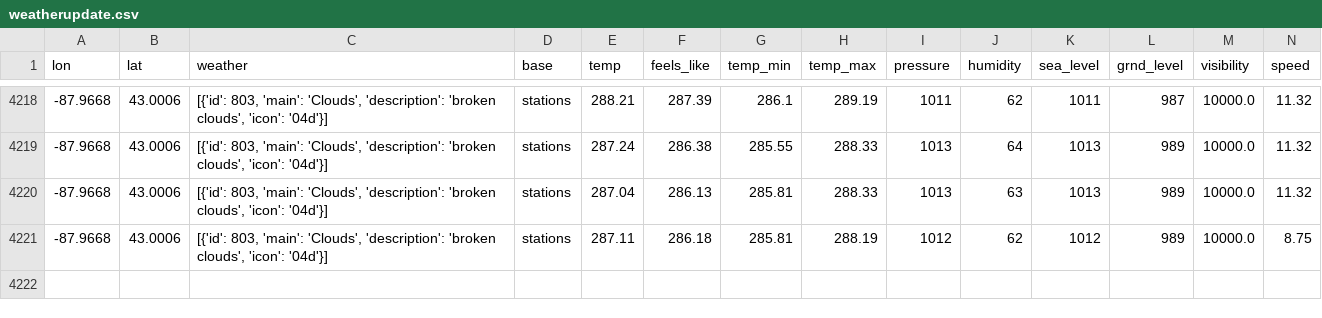
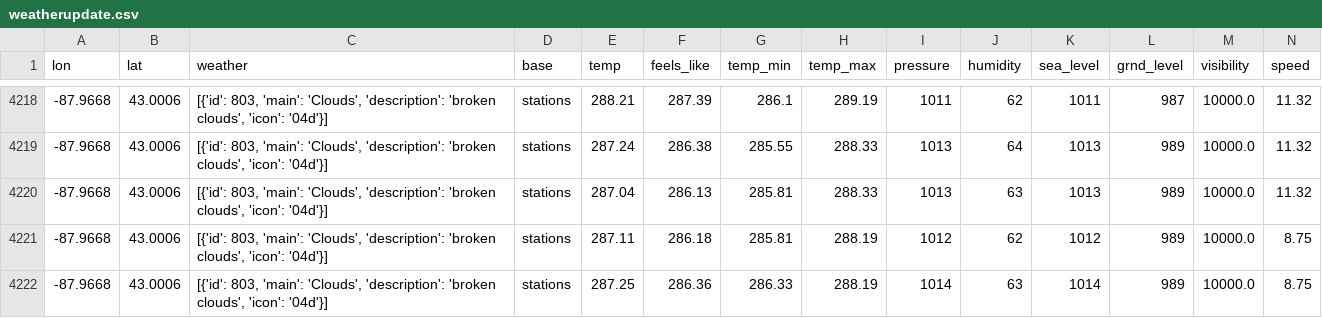
Before and after one commit to CY83R-3X71NC710N/Weather-Dashboard-Updater, a CSV file: weatherupdate.csv, drawn as a sheet; only a part is shown, gaps mark what is left out; rows hold the shown columns only; the diff names each change by its address in the sheet, - before the commit and + after, or states it on an @@ line.

Commit message:
Update weather data

```diff
--- a/weatherupdate.csv
+++ b/weatherupdate.csv
+row 4222: -87.9668 | 43.0006 | [{'id': 803, 'main': 'Clouds', 'description': 'broken clouds', 'icon': '04d'}] | stations | 287.25 | 286.36 | 286.33 | 288.19 | 1014 | 63 | 1014 | 989 | 10000.0 | 8.75
```
